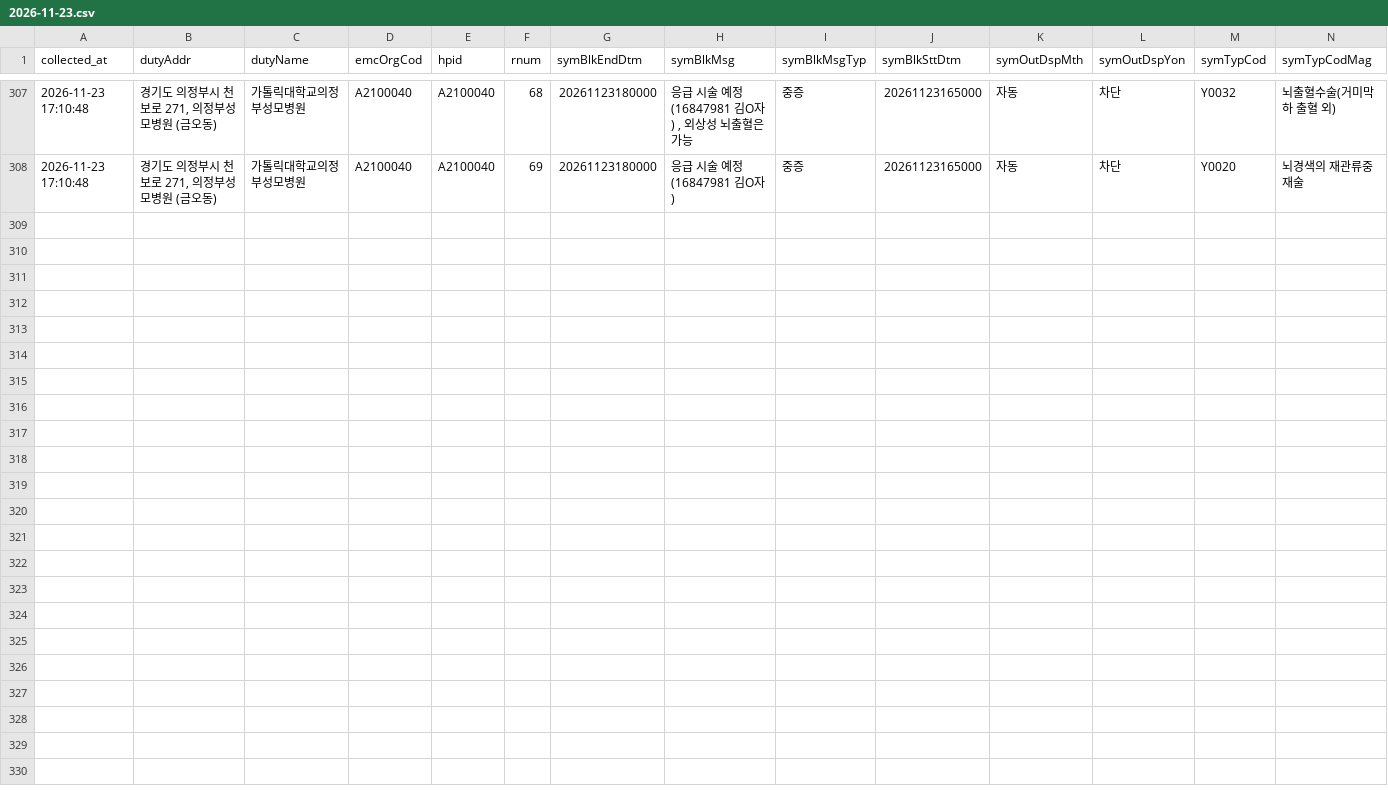
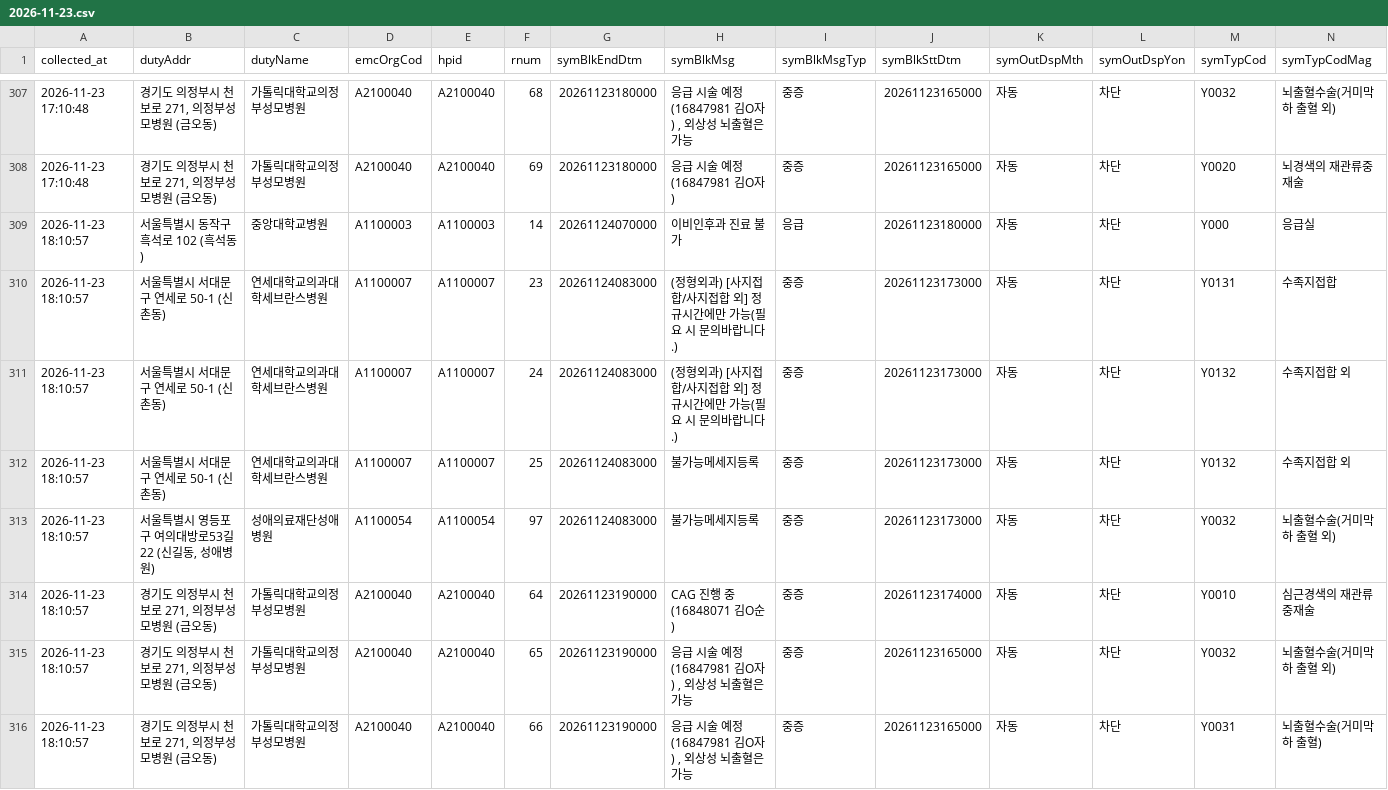
Before and after one commit to hyun19393/GoldenTime, a CSV file: data/messages/2026-11-23.csv, drawn as a sheet; only a part is shown, gaps mark what is left out; rows hold the shown columns only; the diff names each change by its address in the sheet, - before the commit and + after, or states it on an @@ line.

```diff
--- a/data/messages/2026-11-23.csv
+++ b/data/messages/2026-11-23.csv
+row 309: 2026-11-23 18:10:57 | 서울특별시 동작구 흑석로 102 (흑석동) | 중앙대학교병원 | A1100003 | A1100003 | 14 | 20261124070000 | 이비인후과 진료 불가 | 응급 | 20261123180000 | 자동 | 차단 | Y000 | 응급실
+row 310: 2026-11-23 18:10:57 | 서울특별시 서대문구 연세로 50-1 (신촌동) | 연세대학교의과대학세브란스병원 | A1100007 | A1100007 | 23 | 20261124083000 | (정형외과) [사지접합/사지접합 외] 정규시간에만 가능(필요 시 문의바랍니다.) | 중증 | 20261123173000 | 자동 | 차단 | Y0131 | 수족지접합
+row 311: 2026-11-23 18:10:57 | 서울특별시 서대문구 연세로 50-1 (신촌동) | 연세대학교의과대학세브란스병원 | A1100007 | A1100007 | 24 | 20261124083000 | (정형외과) [사지접합/사지접합 외] 정규시간에만 가능(필요 시 문의바랍니다.) | 중증 | 20261123173000 | 자동 | 차단 | Y0132 | 수족지접합 외
+row 312: 2026-11-23 18:10:57 | 서울특별시 서대문구 연세로 50-1 (신촌동) | 연세대학교의과대학세브란스병원 | A1100007 | A1100007 | 25 | 20261124083000 | 불가능메세지등록 | 중증 | 20261123173000 | 자동 | 차단 | Y0132 | 수족지접합 외
+row 313: 2026-11-23 18:10:57 | 서울특별시 영등포구 여의대방로53길 22 (신길동, 성애병원) | 성애의료재단성애병원 | A1100054 | A1100054 | 97 | 20261124083000 | 불가능메세지등록 | 중증 | 20261123173000 | 자동 | 차단 | Y0032 | 뇌출혈수술(거미막하 출혈 외)
+row 314: 2026-11-23 18:10:57 | 경기도 의정부시 천보로 271, 의정부성모병원 (금오동) | 가톨릭대학교의정부성모병원 | A2100040 | A2100040 | 64 | 20261123190000 | CAG 진행 중(16848071 김O순) | 중증 | 20261123174000 | 자동 | 차단 | Y0010 | 심근경색의 재관류중재술
+row 315: 2026-11-23 18:10:57 | 경기도 의정부시 천보로 271, 의정부성모병원 (금오동) | 가톨릭대학교의정부성모병원 | A2100040 | A2100040 | 65 | 20261123190000 | 응급 시술 예정(16847981 김O자) , 외상성 뇌출혈은 가능 | 중증 | 20261123165000 | 자동 | 차단 | Y0032 | 뇌출혈수술(거미막하 출혈 외)
+row 316: 2026-11-23 18:10:57 | 경기도 의정부시 천보로 271, 의정부성모병원 (금오동) | 가톨릭대학교의정부성모병원 | A2100040 | A2100040 | 66 | 20261123190000 | 응급 시술 예정(16847981 김O자) , 외상성 뇌출혈은 가능 | 중증 | 20261123165000 | 자동 | 차단 | Y0031 | 뇌출혈수술(거미막하 출혈)
```
Also changed, not shown: data/messages_gone/2026-11-23.csv, data/messages_now.csv, 9 other files.
